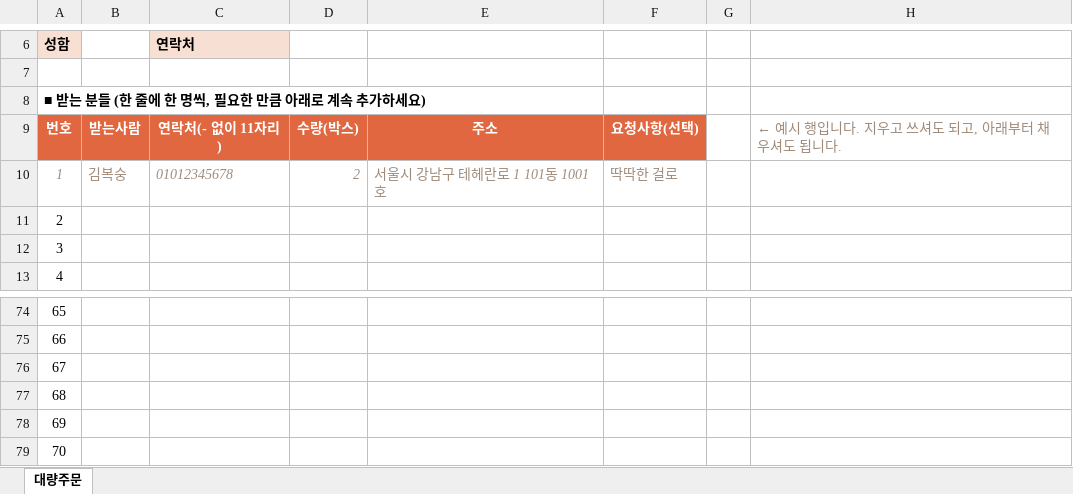
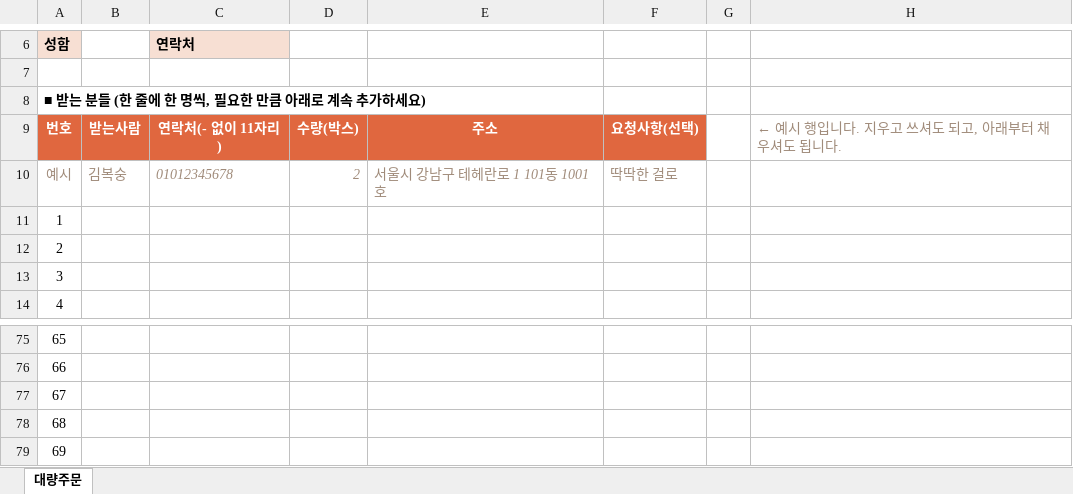
Before and after one commit to qrilli0701-sketch/peach, an Excel workbook: peach-bot/webform/임가네_대량주문_양식.xlsx, sheet 대량주문, drawn as a sheet; only a part is shown, gaps mark what is left out; values as stored, in another font and other column widths than the file's, no borders; removed rows and columns are numbered as before the commit, all else as after; the diff names each change by its address in the sheet, - before the commit and + after, or states it on an @@ line.

```diff
--- a/peach-bot/webform/임가네_대량주문_양식.xlsx (sheet 대량주문)
+++ b/peach-bot/webform/임가네_대량주문_양식.xlsx (sheet 대량주문)
-A10 (성함): 1
+A10 (성함): 예시
+row 11: 1
-row 79: 70
```
